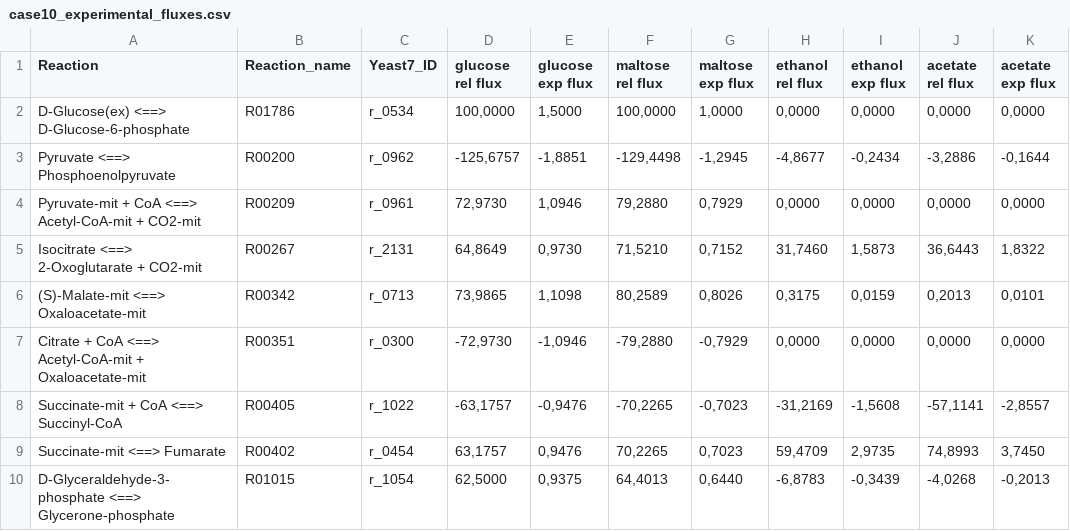
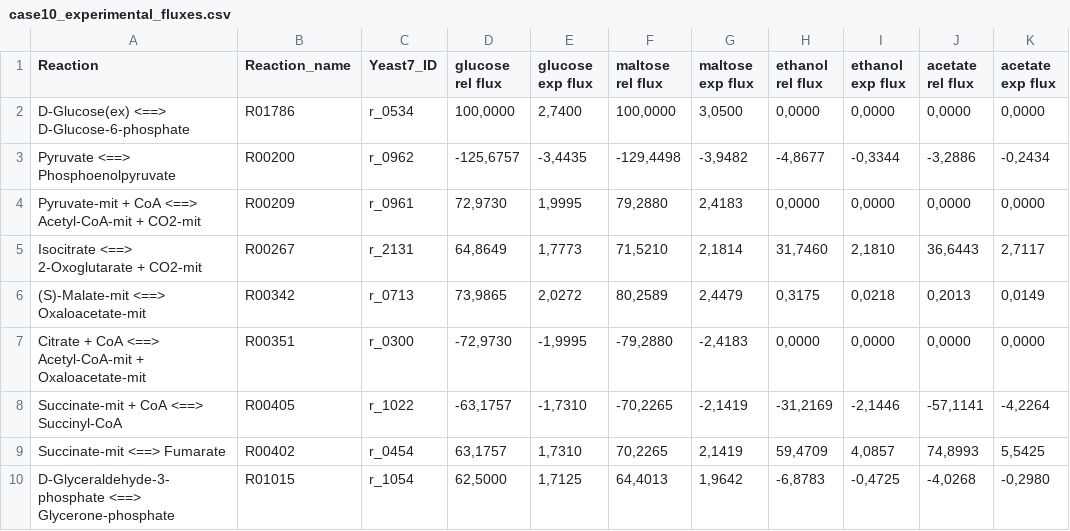
Before and after one commit to TelmaAfonso/DeYeast, a CSV file: Results/Case 10/case10_experimental_fluxes.csv, drawn as a sheet; only a part is shown; the diff covers the shown part only.

```diff
--- a/Results/Case 10/case10_experimental_fluxes.csv
+++ b/Results/Case 10/case10_experimental_fluxes.csv
@@ -1,10 +1,10 @@
 Reaction;Reaction_name;Yeast7_ID;glucose rel flux;glucose exp flux;maltose rel flux;maltose exp flux;ethanol rel flux;ethanol exp flux;acetate rel flux;acetate exp flux
-D-Glucose(ex) <==> D-Glucose-6-phosphate;R01786;r_0534;100,0000;1,5000;100,0000;1,0000;0,0000;0,0000;0,0000;0,0000
-Pyruvate <==> Phosphoenolpyruvate;R00200;r_0962;-125,6757;-1,8851;-129,4498;-1,2945;-4,8677;-0,2434;-3,2886;-0,1644
-Pyruvate-mit + CoA <==> Acetyl-CoA-mit + CO2-mit;R00209;r_0961;72,9730;1,0946;79,2880;0,7929;0,0000;0,0000;0,0000;0,0000
-Isocitrate <==> 2-Oxoglutarate + CO2-mit;R00267;r_2131;64,8649;0,9730;71,5210;0,7152;31,7460;1,5873;36,6443;1,8322
-(S)-Malate-mit <==> Oxaloacetate-mit;R00342;r_0713;73,9865;1,1098;80,2589;0,8026;0,3175;0,0159;0,2013;0,0101
-Citrate + CoA <==> Acetyl-CoA-mit + Oxaloacetate-mit;R00351;r_0300;-72,9730;-1,0946;-79,2880;-0,7929;0,0000;0,0000;0,0000;0,0000
-Succinate-mit + CoA <==> Succinyl-CoA;R00405;r_1022;-63,1757;-0,9476;-70,2265;-0,7023;-31,2169;-1,5608;-57,1141;-2,8557
-Succinate-mit <==> Fumarate;R00402;r_0454;63,1757;0,9476;70,2265;0,7023;59,4709;2,9735;74,8993;3,7450
-D-Glyceraldehyde-3-phosphate <==> Glycerone-phosphate;R01015;r_1054;62,5000;0,9375;64,4013;0,6440;-6,8783;-0,3439;-4,0268;-0,2013
+D-Glucose(ex) <==> D-Glucose-6-phosphate;R01786;r_0534;100,0000;2,7400;100,0000;3,0500;0,0000;0,0000;0,0000;0,0000
+Pyruvate <==> Phosphoenolpyruvate;R00200;r_0962;-125,6757;-3,4435;-129,4498;-3,9482;-4,8677;-0,3344;-3,2886;-0,2434
+Pyruvate-mit + CoA <==> Acetyl-CoA-mit + CO2-mit;R00209;r_0961;72,9730;1,9995;79,2880;2,4183;0,0000;0,0000;0,0000;0,0000
+Isocitrate <==> 2-Oxoglutarate + CO2-mit;R00267;r_2131;64,8649;1,7773;71,5210;2,1814;31,7460;2,1810;36,6443;2,7117
+(S)-Malate-mit <==> Oxaloacetate-mit;R00342;r_0713;73,9865;2,0272;80,2589;2,4479;0,3175;0,0218;0,2013;0,0149
+Citrate + CoA <==> Acetyl-CoA-mit + Oxaloacetate-mit;R00351;r_0300;-72,9730;-1,9995;-79,2880;-2,4183;0,0000;0,0000;0,0000;0,0000
+Succinate-mit + CoA <==> Succinyl-CoA;R00405;r_1022;-63,1757;-1,7310;-70,2265;-2,1419;-31,2169;-2,1446;-57,1141;-4,2264
+Succinate-mit <==> Fumarate;R00402;r_0454;63,1757;1,7310;70,2265;2,1419;59,4709;4,0857;74,8993;5,5425
+D-Glyceraldehyde-3-phosphate <==> Glycerone-phosphate;R01015;r_1054;62,5000;1,7125;64,4013;1,9642;-6,8783;-0,4725;-4,0268;-0,2980
```
Also changed, not shown: 84 edited cells elsewhere in this file, Results/Case 9/case9_experimental_fluxes.csv, 36 other files.
